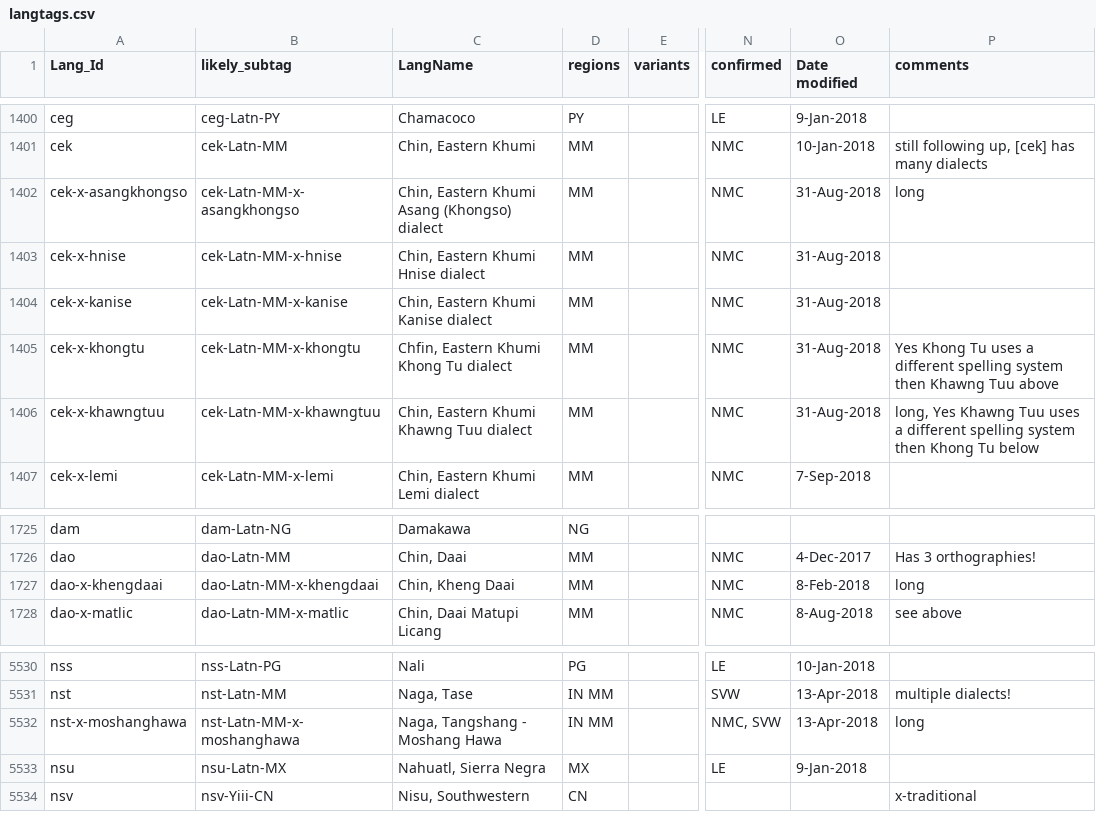
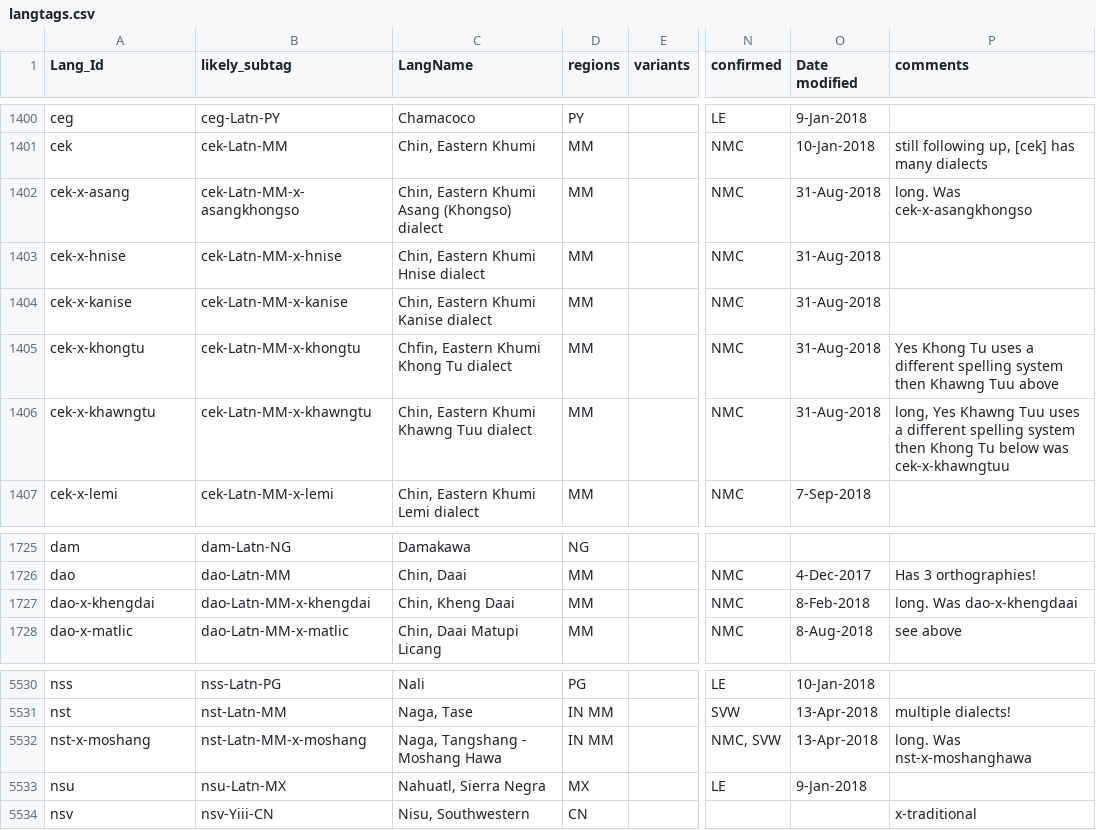
Before and after one commit to silnrsi/langtags, a CSV file: source/langtags.csv, drawn as a sheet; only a part is shown, gaps mark what is left out; the diff names each change by its address in the sheet, - before the commit and + after, or states it on an @@ line.

Commit message:
Reduce last few long tags

```diff
--- a/source/langtags.csv
+++ b/source/langtags.csv
-A1402 (Lang_Id): cek-x-asangkhongso
+A1402 (Lang_Id): cek-x-asang
-P1402 (comments): long
+P1402 (comments): long. Was cek-x-asangkhongso
-A1406 (Lang_Id): cek-x-khawngtuu
+A1406 (Lang_Id): cek-x-khawngtu
-B1406 (likely_subtag): cek-Latn-MM-x-khawngtuu
+B1406 (likely_subtag): cek-Latn-MM-x-khawngtu
-P1406 (comments): …Tu below
+P1406 (comments): …Tu below was cek-x-khawngtuu
-A1727 (Lang_Id): dao-x-khengdaai
+A1727 (Lang_Id): dao-x-khengdai
-B1727 (likely_subtag): dao-Latn-MM-x-khengdaai
+B1727 (likely_subtag): dao-Latn-MM-x-khengdai
-P1727 (comments): long
+P1727 (comments): long. Was dao-x-khengdaai
-A5532 (Lang_Id): nst-x-moshanghawa
+A5532 (Lang_Id): nst-x-moshang
-B5532 (likely_subtag): nst-Latn-MM-x-moshanghawa
+B5532 (likely_subtag): nst-Latn-MM-x-moshang
-P5532 (comments): long
+P5532 (comments): long. Was nst-x-moshanghawa
```
Also changed, not shown: 2 other files.
